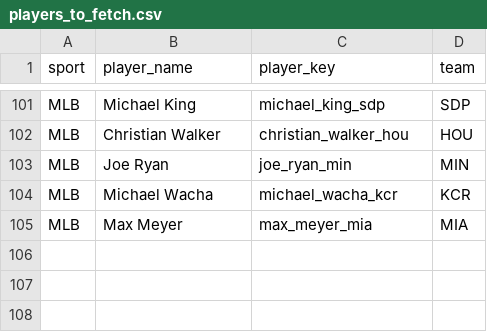
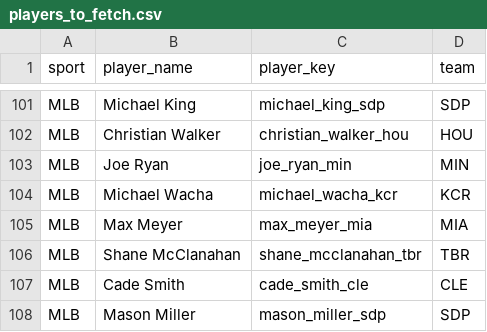
Before and after one commit to jeffwarr4/stinger-assets, a CSV file: data/players_to_fetch.csv, drawn as a sheet; only a part is shown, gaps mark what is left out.

```diff
--- a/data/players_to_fetch.csv
+++ b/data/players_to_fetch.csv
@@ -105 +105,4 @@ MLB,Michael Wacha,michael_wacha_kcr,KCR
 MLB,Max Meyer,max_meyer_mia,MIA
+MLB,Shane McClanahan,shane_mcclanahan_tbr,TBR
+MLB,Cade Smith,cade_smith_cle,CLE
+MLB,Mason Miller,mason_miller_sdp,SDP
```
Also changed, not shown: data/espn_headshots_map.csv, 3 other files.
